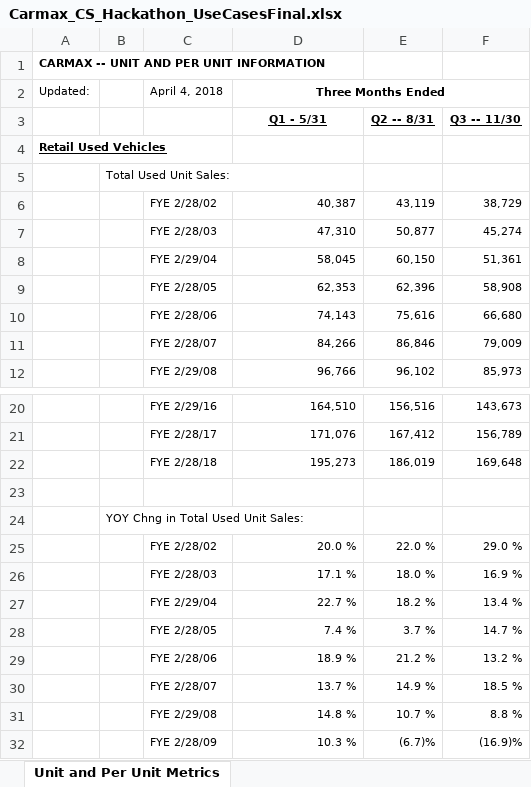
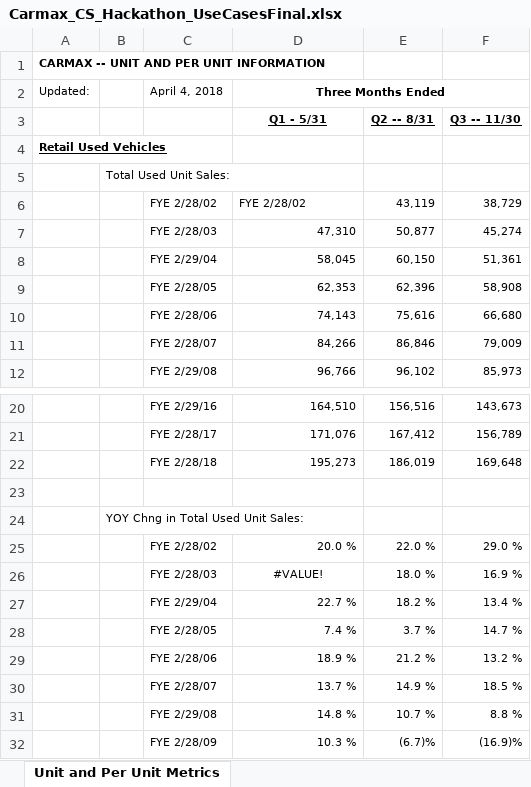
Before and after one commit to kuang/revenue-forecast-analysis, an Excel workbook: Carmax_CS_Hackathon_UseCasesFinal.xlsx, sheet Unit and Per Unit Metrics, drawn as a sheet; only a part is shown, gaps mark what is left out; values as stored, in another font and other column widths than the file's, no borders; the diff names each change by its address in the sheet, - before the commit and + after, or states it on an @@ line.

Commit message:
scraping from second xlsx

```diff
--- a/Carmax_CS_Hackathon_UseCasesFinal.xlsx (sheet Unit and Per Unit Metrics)
+++ b/Carmax_CS_Hackathon_UseCasesFinal.xlsx (sheet Unit and Per Unit Metrics)
-D6 (Three Months Ended): 40,387
+D6 (Three Months Ended): FYE 2/28/02
-D26 (Three Months Ended): 17.1 %
+D26 (Three Months Ended): #VALUE!
-D26 alignment: right
+D26 alignment: center
```
Also changed, not shown: 5 other files.
